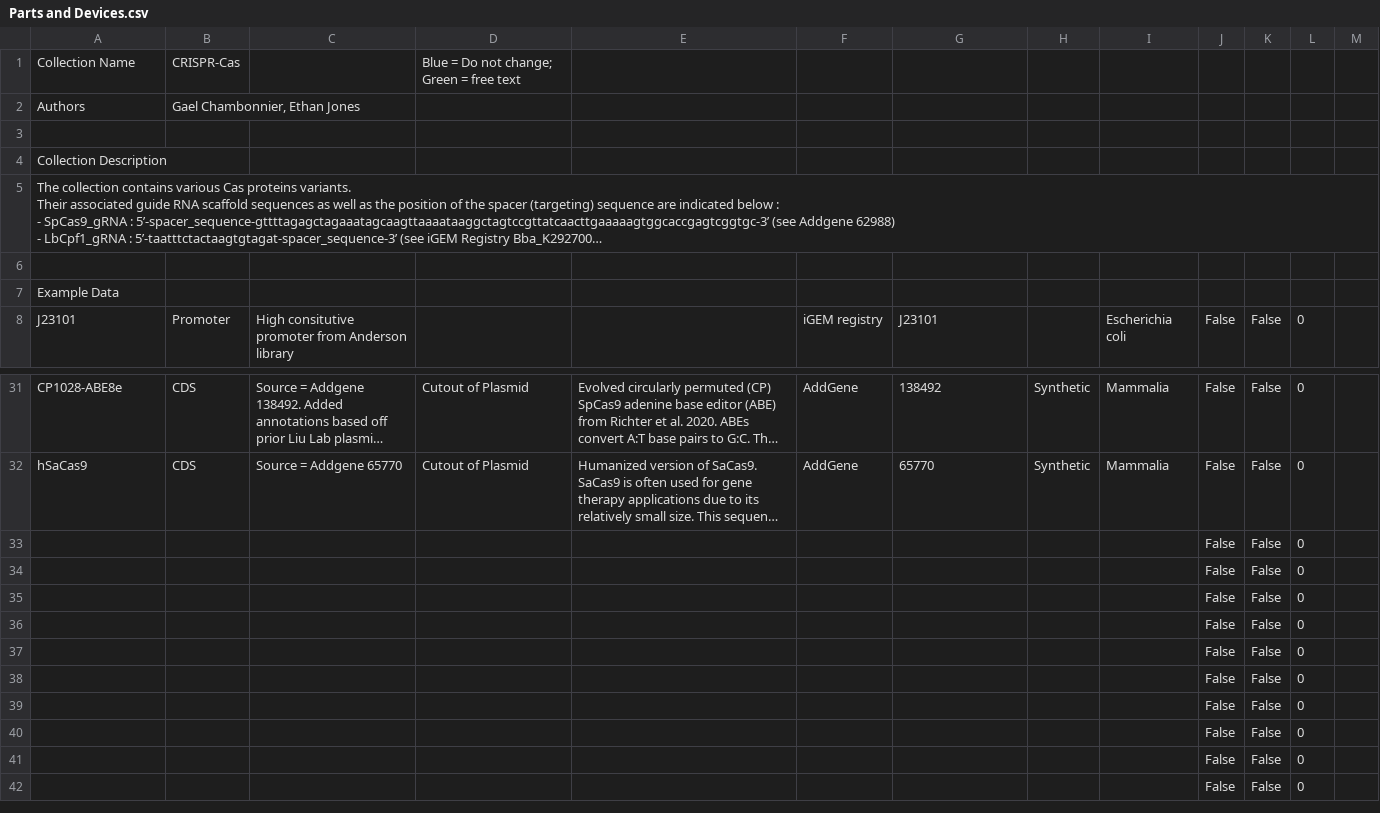
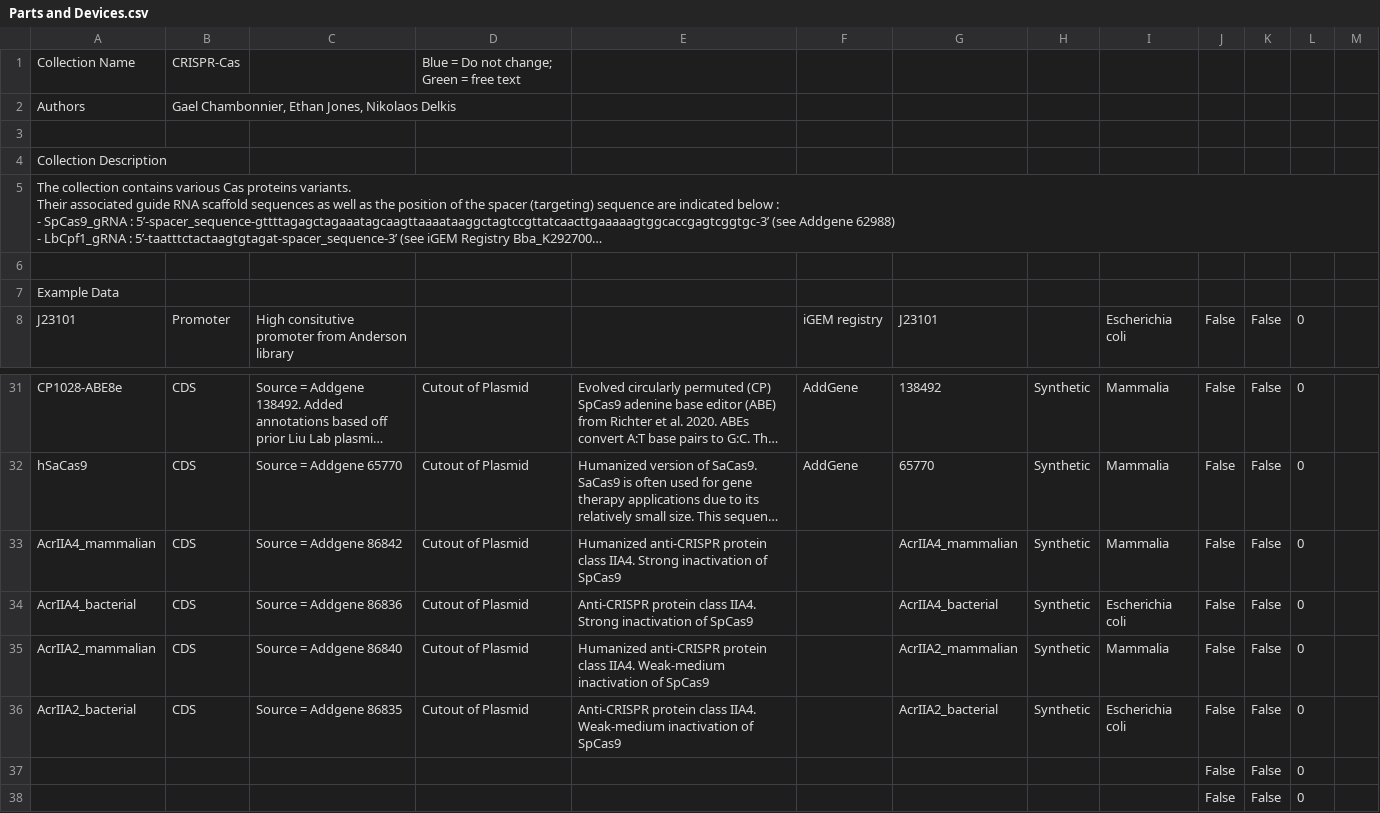
Before and after one commit to iGEM-Engineering/iGEM-distribution, a CSV file: CRISPR-Cas/views/Parts and Devices.csv, drawn as a sheet; only a part is shown, gaps mark what is left out; the shorter side is filled out with more unchanged rows; long unchanged cells end in …; removed rows and columns are numbered as before the commit, all else as after; the diff names each change by its address in the sheet, - before the commit and + after, or states it on an @@ line.

```diff
--- a/CRISPR-Cas/views/Parts and Devices.csv
+++ b/CRISPR-Cas/views/Parts and Devices.csv
-B2: Gael Chambonnier, Ethan Jones
+B2: Gael Chambonnier, Ethan Jones, Nikolaos Delkis
-row 33:  |  |  |  |  |  |  |  |  | False | False | 0
-row 34:  |  |  |  |  |  |  |  |  | False | False | 0
-row 35:  |  |  |  |  |  |  |  |  | False | False | 0
-row 36:  |  |  |  |  |  |  |  |  | False | False | 0
+row 33: AcrIIA4_mammalian | CDS | Source = Addgene 86842 | Cutout of Plasmid | Humanized anti-CRISPR protein class IIA4. Strong inactivation of SpCas9 |  | AcrIIA4_mammalian | Synthetic | Mammalia | False | False | 0
+row 34: AcrIIA4_bacterial | CDS | Source = Addgene 86836 | Cutout of Plasmid | Anti-CRISPR protein class IIA4. Strong inactivation of SpCas9 |  | AcrIIA4_bacterial | Synthetic | Escherichia coli | False | False | 0
+row 35: AcrIIA2_mammalian | CDS | Source = Addgene 86840 | Cutout of Plasmid | Humanized anti-CRISPR protein class IIA4. Weak-medium inactivation of SpCas9 |  | AcrIIA2_mammalian | Synthetic | Mammalia | False | False | 0
+row 36: AcrIIA2_bacterial | CDS | Source = Addgene 86835 | Cutout of Plasmid | Anti-CRISPR protein class IIA4. Weak-medium inactivation of SpCas9 |  | AcrIIA2_bacterial | Synthetic | Escherichia coli | False | False | 0
```
Also changed, not shown: CRISPR-Cas/views/Libraries and Composites.csv, 1 other file.
